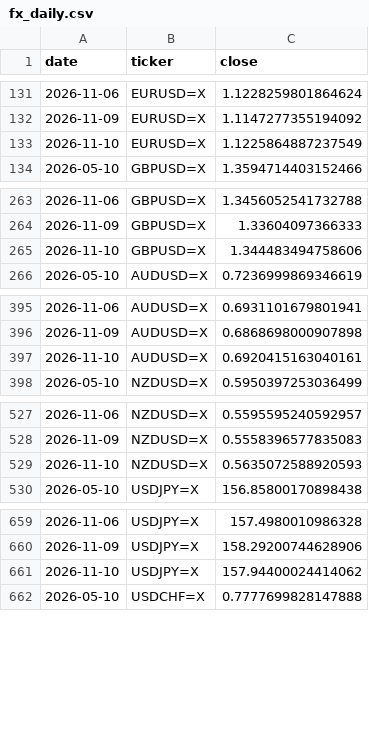
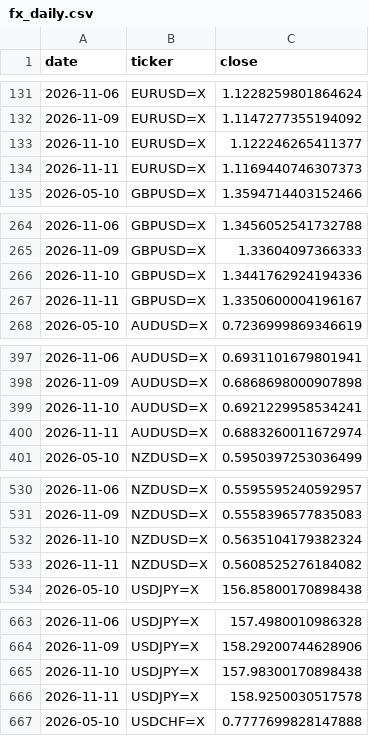
Before and after one commit to rari812/fx-momentum-data, a CSV file: data/fx_daily.csv, drawn as a sheet; only a part is shown, gaps mark what is left out; the diff covers the shown part only.

```diff
--- a/data/fx_daily.csv
+++ b/data/fx_daily.csv
@@ -132,3 +132,4 @@ date,ticker,close
 2026-11-09,EURUSD=X,1.1147277355194092
-2026-11-10,EURUSD=X,1.1225864887237549
+2026-11-10,EURUSD=X,1.122246265411377
+2026-11-11,EURUSD=X,1.1169440746307373
 2026-05-10,GBPUSD=X,1.3594714403152466
@@ -264,3 +265,4 @@ date,ticker,close
 2026-11-09,GBPUSD=X,1.33604097366333
-2026-11-10,GBPUSD=X,1.344483494758606
+2026-11-10,GBPUSD=X,1.3441762924194336
+2026-11-11,GBPUSD=X,1.3350600004196167
 2026-05-10,AUDUSD=X,0.7236999869346619
@@ -396,3 +398,4 @@ date,ticker,close
 2026-11-09,AUDUSD=X,0.6868698000907898
-2026-11-10,AUDUSD=X,0.6920415163040161
+2026-11-10,AUDUSD=X,0.6921229958534241
+2026-11-11,AUDUSD=X,0.6883260011672974
 2026-05-10,NZDUSD=X,0.5950397253036499
@@ -528,3 +531,4 @@ date,ticker,close
 2026-11-09,NZDUSD=X,0.5558396577835083
-2026-11-10,NZDUSD=X,0.5635072588920593
+2026-11-10,NZDUSD=X,0.5635104179382324
+2026-11-11,NZDUSD=X,0.5608525276184082
 2026-05-10,USDJPY=X,156.85800170898438
@@ -660,3 +664,4 @@ date,ticker,close
 2026-11-09,USDJPY=X,158.29200744628906
-2026-11-10,USDJPY=X,157.94400024414062
+2026-11-10,USDJPY=X,157.98300170898438
+2026-11-11,USDJPY=X,158.9250030517578
 2026-05-10,USDCHF=X,0.7777699828147888
```
Also changed, not shown: 2 added rows and 2 edited cells elsewhere in this file, data/coverage.csv, 1 other file.
